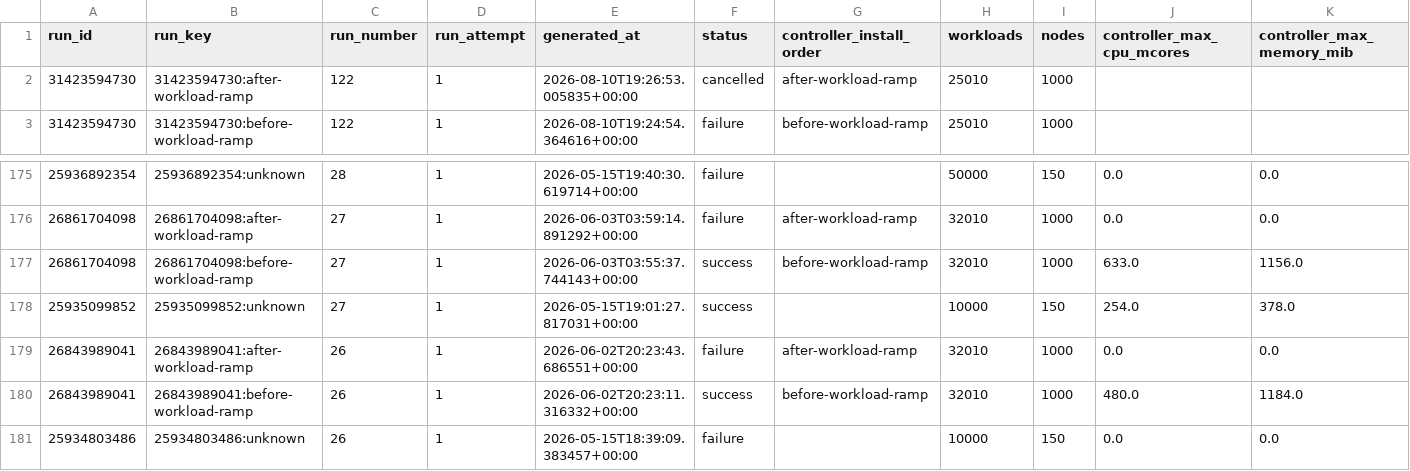
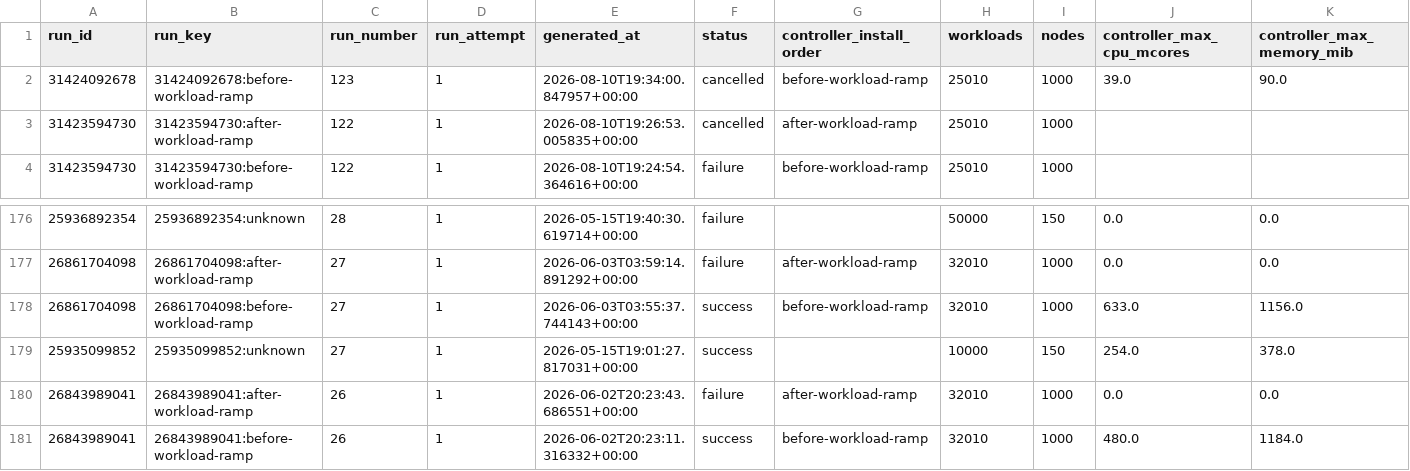
Before and after one commit to densify-dev/kubex-automation-perf, a CSV file: history.csv, drawn as a sheet; only a part is shown, gaps mark what is left out; removed rows and columns are numbered as before the commit, all else as after; rows hold the shown columns only; the diff names each change by its address in the sheet, - before the commit and + after, or states it on an @@ line.

```diff
--- a/history.csv
+++ b/history.csv
+row 2: 31424092678 | 31424092678:before-workload-ramp | 123 | 1 | 2026-08-10T19:34:00.847957+00:00 | cancelled | before-workload-ramp | 25010 | 1000 | 39.0 | 90.0
-row 181: 25934803486 | 25934803486:unknown | 26 | 1 | 2026-05-15T18:39:09.383457+00:00 | failure |  | 10000 | 150 | 0.0 | 0.0
```
Also changed, not shown: 2 other files.
